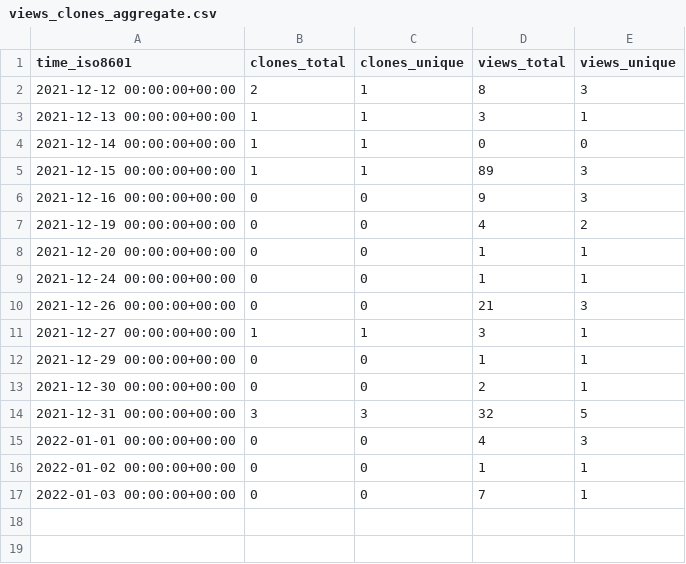
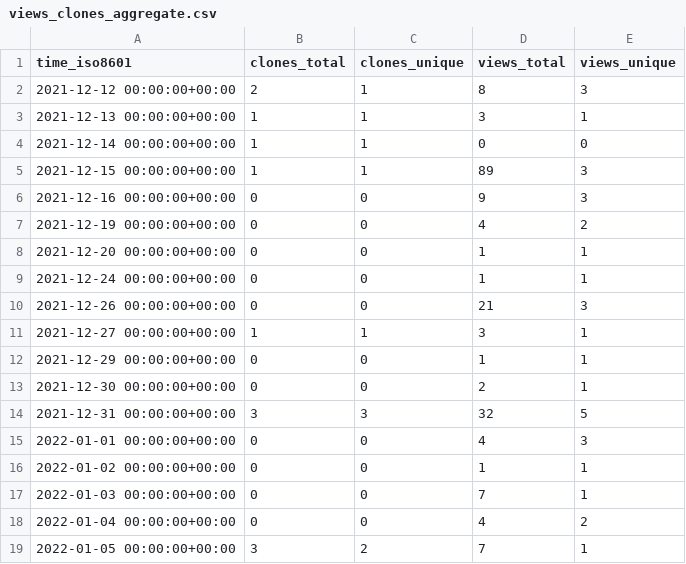
Before and after one commit to NBICLAB/ddn-data-repo, a CSV file: NBICLAB/DDN/ghrs-data/views_clones_aggregate.csv, drawn as a sheet; the diff names each change by its address in the sheet, - before the commit and + after, or states it on an @@ line.

```diff
--- a/NBICLAB/DDN/ghrs-data/views_clones_aggregate.csv
+++ b/NBICLAB/DDN/ghrs-data/views_clones_aggregate.csv
+row 18: 2022-01-04 00:00:00+00:00 | 0 | 0 | 4 | 2
+row 19: 2022-01-05 00:00:00+00:00 | 3 | 2 | 7 | 1
```
Also changed, not shown: 1 other file.
